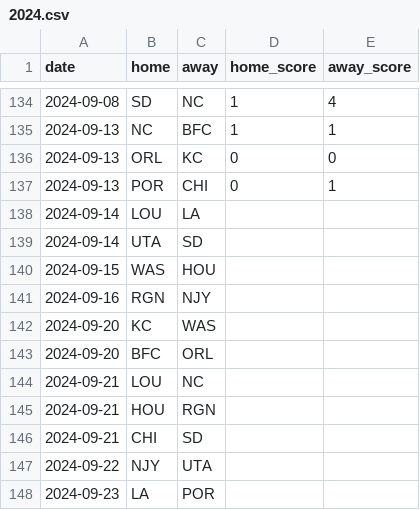
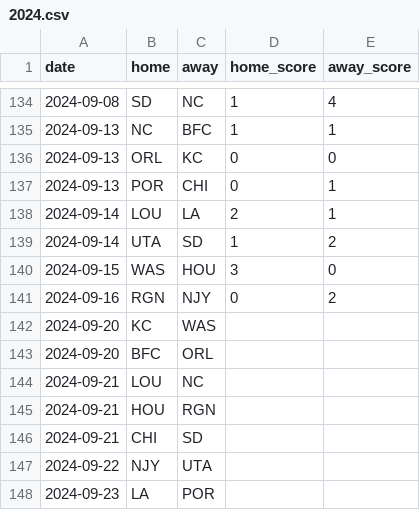
Before and after one commit to agale123/soccer-analytics, a CSV file: playoff-constraints/data/2024.csv, drawn as a sheet; only a part is shown, gaps mark what is left out.

```diff
--- a/playoff-constraints/data/2024.csv
+++ b/playoff-constraints/data/2024.csv
@@ -137,6 +137,6 @@ date,home,away,home_score,away_score
 2024-09-13,POR,CHI,0,1
-2024-09-14,LOU,LA,,
-2024-09-14,UTA,SD,,
-2024-09-15,WAS,HOU,,
-2024-09-16,RGN,NJY,,
+2024-09-14,LOU,LA,2,1
+2024-09-14,UTA,SD,1,2
+2024-09-15,WAS,HOU,3,0
+2024-09-16,RGN,NJY,0,2
 2024-09-20,KC,WAS,,
```
Also changed, not shown: 6 other files.
